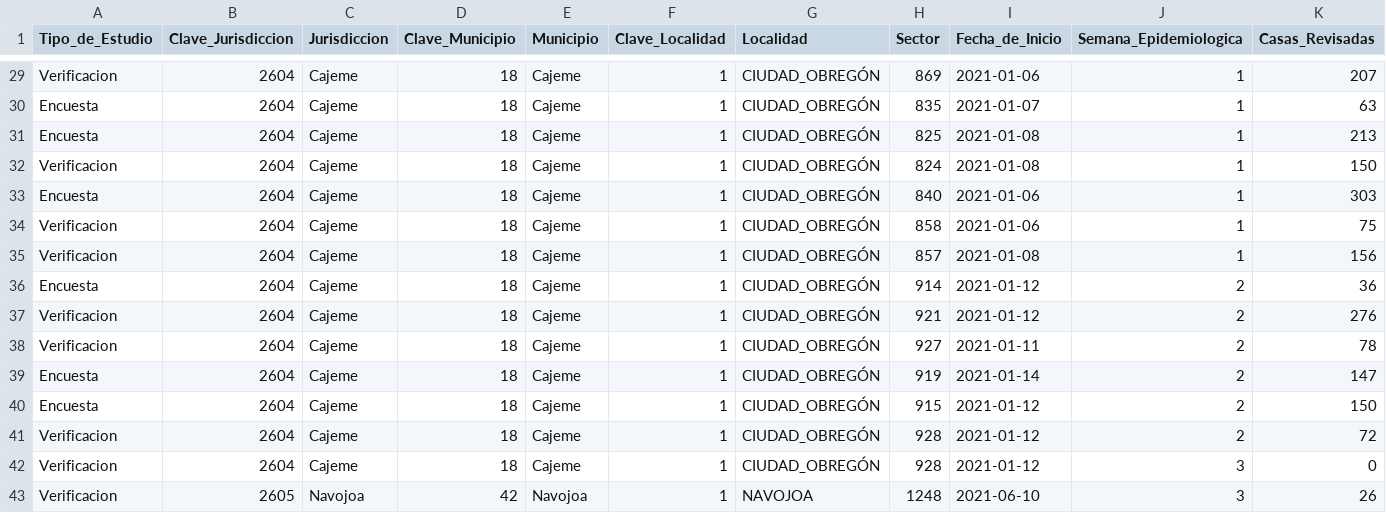
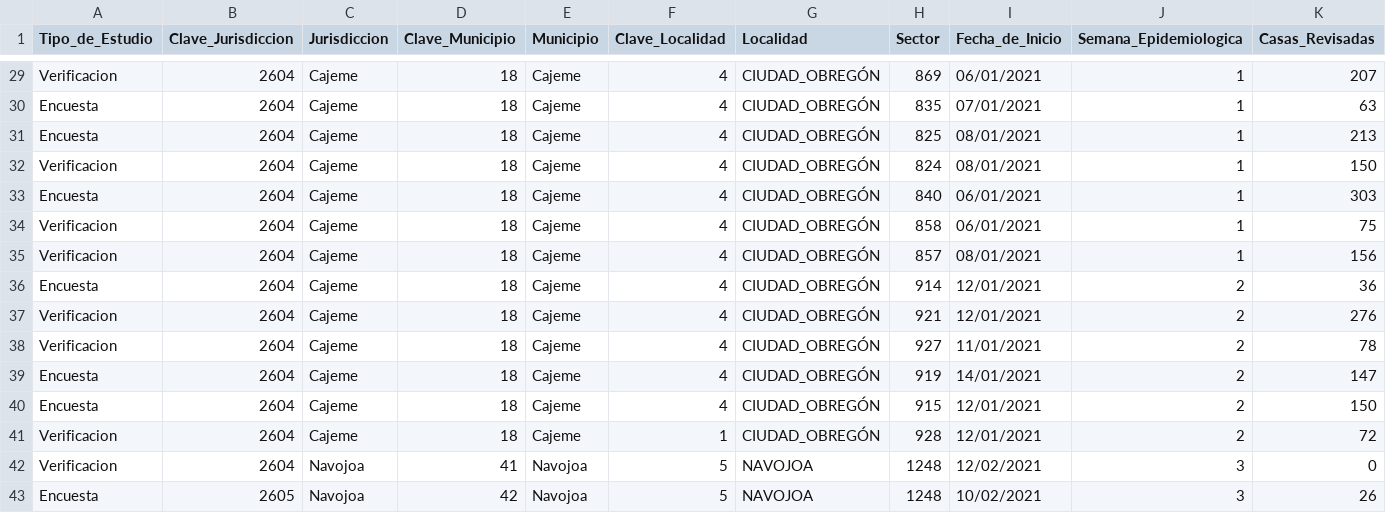
Before and after one commit to JavierKiller/rStegomyiaIndices, a CSV file: data-raw/qr_fullt.csv, drawn as a sheet; only a part is shown, gaps mark what is left out; the diff covers the shown part only; the diff names each change by its address in the sheet, - before the commit and + after, or states it on an @@ line.

```diff
--- a/data-raw/qr_fullt.csv
+++ b/data-raw/qr_fullt.csv
-F29:F40 (Clave_Localidad): 1
+F29:F40 (Clave_Localidad): 4
-I29 (Fecha_de_Inicio): 2021-01-06
+I29 (Fecha_de_Inicio): 06/01/2021
-I30 (Fecha_de_Inicio): 2021-01-07
+I30 (Fecha_de_Inicio): 07/01/2021
-I31:I32 (Fecha_de_Inicio): 2021-01-08
+I31:I32 (Fecha_de_Inicio): 08/01/2021
-I33:I34 (Fecha_de_Inicio): 2021-01-06
+I33:I34 (Fecha_de_Inicio): 06/01/2021
-I35 (Fecha_de_Inicio): 2021-01-08
+I35 (Fecha_de_Inicio): 08/01/2021
-I36:I37 (Fecha_de_Inicio): 2021-01-12
+I36:I37 (Fecha_de_Inicio): 12/01/2021
-I38 (Fecha_de_Inicio): 2021-01-11
+I38 (Fecha_de_Inicio): 11/01/2021
-I39 (Fecha_de_Inicio): 2021-01-14
+I39 (Fecha_de_Inicio): 14/01/2021
-I40:I41 (Fecha_de_Inicio): 2021-01-12
+I40:I41 (Fecha_de_Inicio): 12/01/2021
-C42 (Jurisdiccion): Cajeme
+C42 (Jurisdiccion): Navojoa
-D42 (Clave_Municipio): 18
+D42 (Clave_Municipio): 41
-E42 (Municipio): Cajeme
+E42 (Municipio): Navojoa
-F42:F43 (Clave_Localidad): 1
+F42:F43 (Clave_Localidad): 5
-G42 (Localidad): CIUDAD_OBREGÓN
+G42 (Localidad): NAVOJOA
-H42 (Sector): 928
+H42 (Sector): 1248
-I42 (Fecha_de_Inicio): 2021-01-12
+I42 (Fecha_de_Inicio): 12/02/2021
-A43 (Tipo_de_Estudio): Verificacion
+A43 (Tipo_de_Estudio): Encuesta
-I43 (Fecha_de_Inicio): 2021-06-10
+I43 (Fecha_de_Inicio): 10/02/2021
```
Also changed, not shown: 34 edited cells elsewhere in this file, data-raw/qr.csv, data-raw/qr_full.csv, 14 other files.
